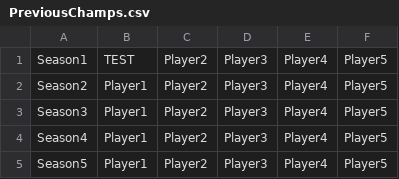
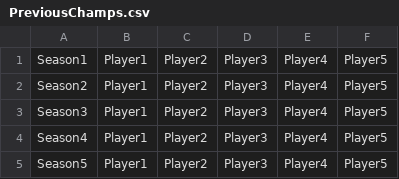
Before and after one commit to nzlrattourney/rattourney, a CSV file: PreviousChamps.csv, drawn as a sheet.

Commit message:
Update PreviousChamps.csv

```diff
--- a/PreviousChamps.csv
+++ b/PreviousChamps.csv
@@ -1,2 +1,2 @@
-Season1,TEST,Player2,Player3,Player4,Player5
+Season1,Player1,Player2,Player3,Player4,Player5
 Season2,Player1,Player2,Player3,Player4,Player5
```
